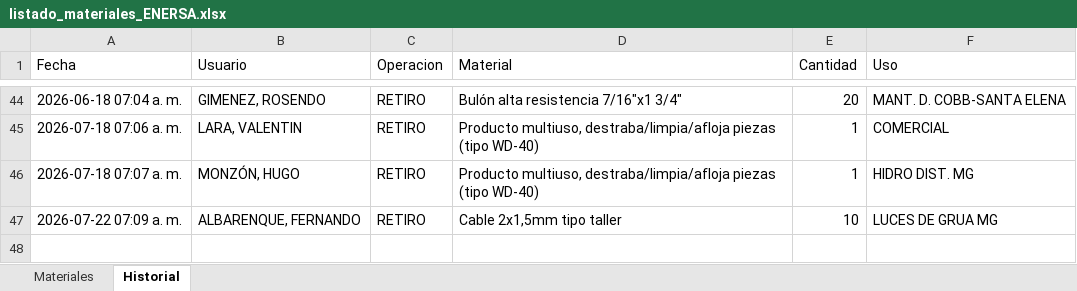
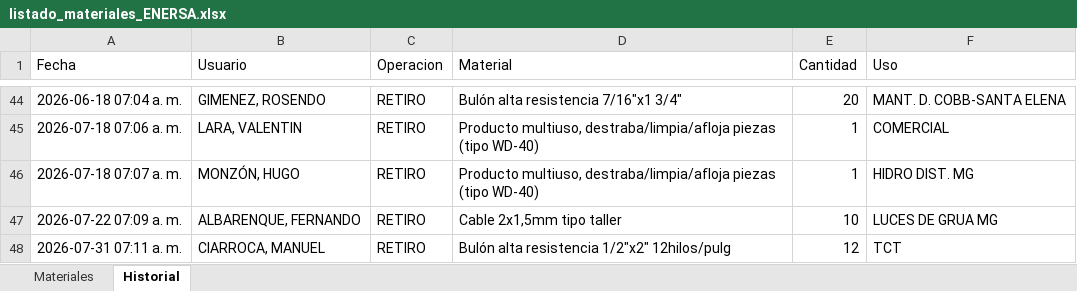
Before and after one commit to LEAVERA77/MaterialesNoMatriculados, an Excel workbook: listado_materiales_ENERSA.xlsx, sheet Historial, drawn as a sheet; only a part is shown, gaps mark what is left out; values as stored, in another font and other column widths than the file's, no borders; the diff names each change by its address in the sheet, - before the commit and + after, or states it on an @@ line.

```diff
--- a/listado_materiales_ENERSA.xlsx (sheet Historial)
+++ b/listado_materiales_ENERSA.xlsx (sheet Historial)
+row 48: 2026-07-31 07:11 a. m. | CIARROCA, MANUEL | RETIRO | Bulón alta resistencia 1/2"x2" 12hilos/pulg | 12 | TCT
```
Also changed, not shown: sheet Materiales.
